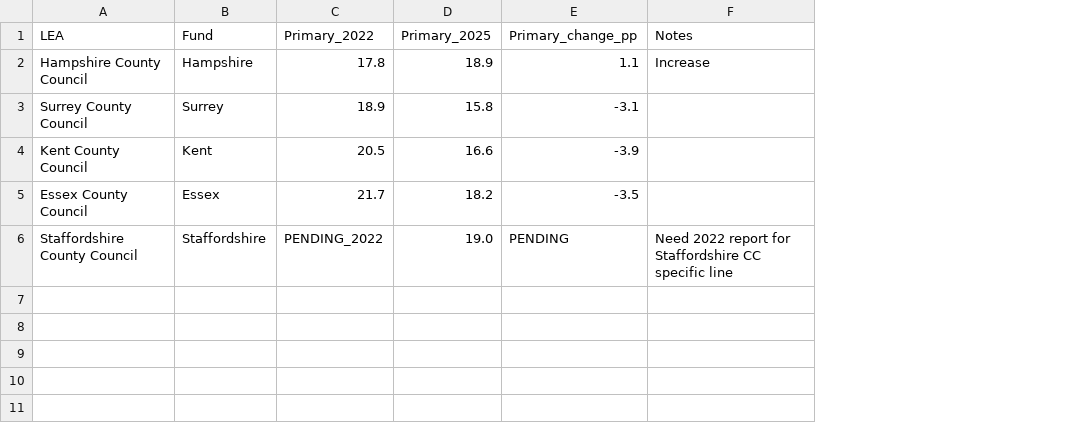
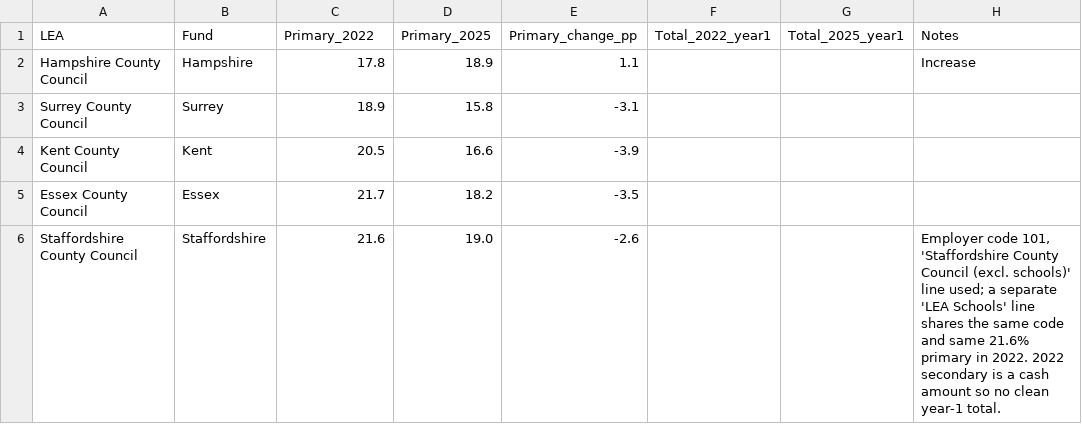
Before and after one commit to manjari2001/lgps, a CSV file: lea_specific_contribution_rates_PROGRESS.csv, drawn as a sheet; addresses are those after the commit; the diff names each change by its address in the sheet, - before the commit and + after, or states it on an @@ line.

```diff
--- a/lea_specific_contribution_rates_PROGRESS.csv
+++ b/lea_specific_contribution_rates_PROGRESS.csv
+column F (Total_2022_year1), empty
+column G (Total_2025_year1), empty
-C6 (Primary_2022): PENDING_2022
+C6 (Primary_2022): 21.6
-E6 (Primary_change_pp): PENDING
+E6 (Primary_change_pp): -2.6
-H6 (Notes): Need 2022 report for Staffordshire CC specific line
+H6 (Notes): Employer code 101, 'Staffordshire County Council (excl. schools)' line used; a separate 'LEA Schools' line shares the same code and same 21.6% primary in 2022. 2022 secondary is a cash amount so no clean year-1 total.
```
Also changed, not shown: 3 other files.
